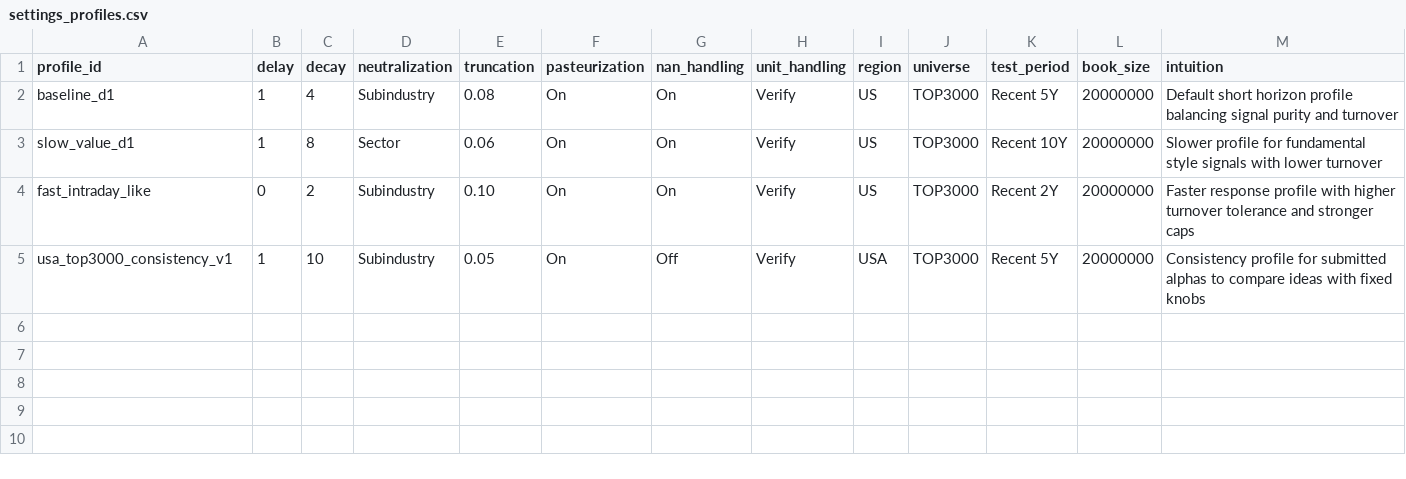
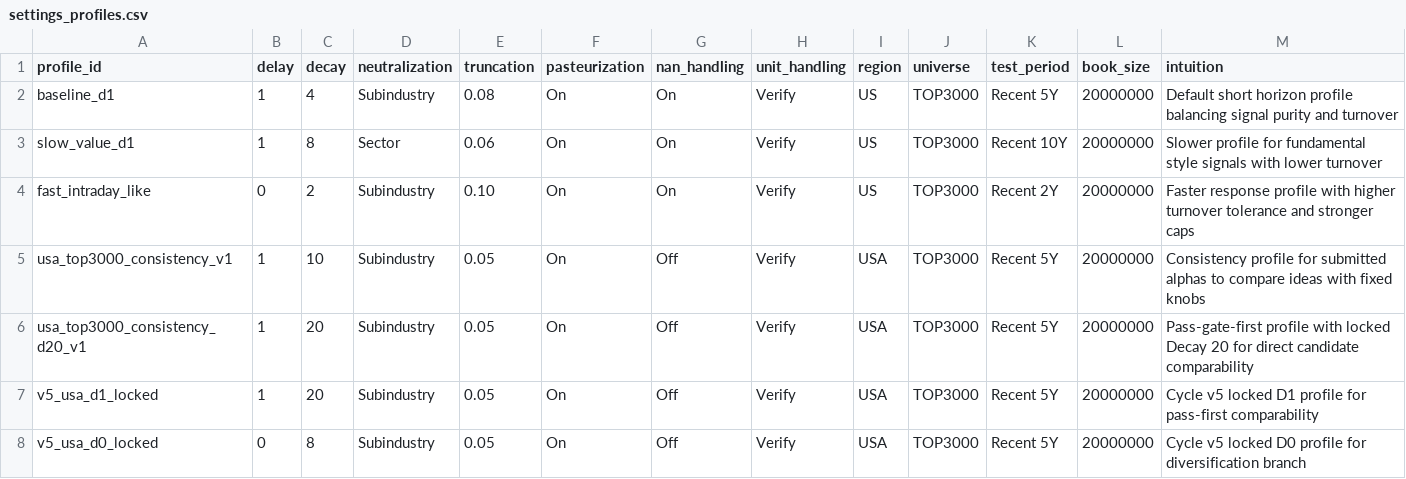
Before and after one commit to uddamvathanak/worldquant_alpha, a CSV file: knowledge/settings_profiles.csv, drawn as a sheet; the diff names each change by its address in the sheet, - before the commit and + after, or states it on an @@ line.

```diff
--- a/knowledge/settings_profiles.csv
+++ b/knowledge/settings_profiles.csv
+row 6: usa_top3000_consistency_d20_v1 | 1 | 20 | Subindustry | 0.05 | On | Off | Verify | USA | TOP3000 | Recent 5Y | 20000000 | Pass-gate-first profile with locked Decay 20 for direct candidate comparability
+row 7: v5_usa_d1_locked | 1 | 20 | Subindustry | 0.05 | On | Off | Verify | USA | TOP3000 | Recent 5Y | 20000000 | Cycle v5 locked D1 profile for pass-first comparability
+row 8: v5_usa_d0_locked | 0 | 8 | Subindustry | 0.05 | On | Off | Verify | USA | TOP3000 | Recent 5Y | 20000000 | Cycle v5 locked D0 profile for diversification branch
```
Also changed, not shown: knowledge/alpha_template_map.csv, knowledge/field_encyclopedia.csv, 31 other files.
